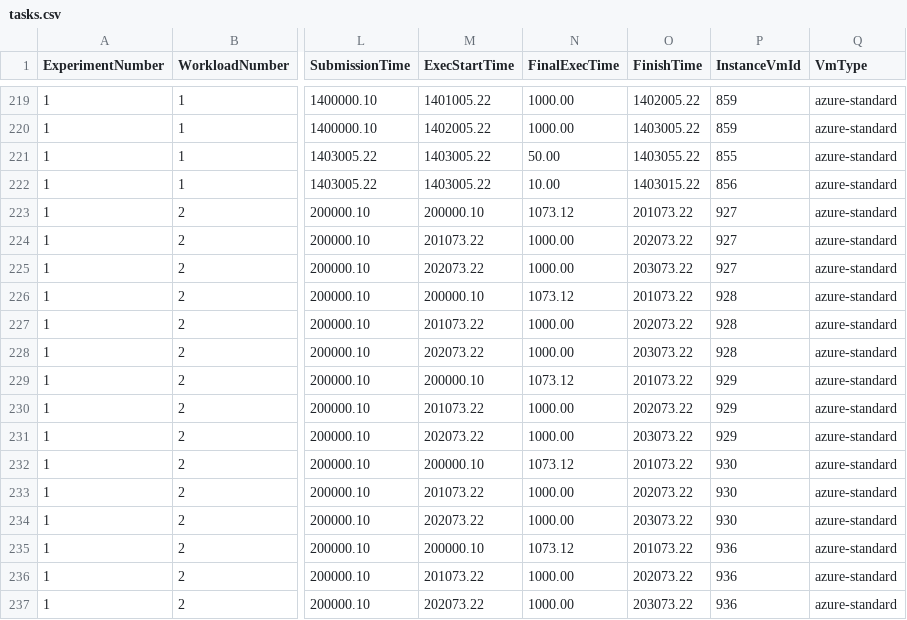
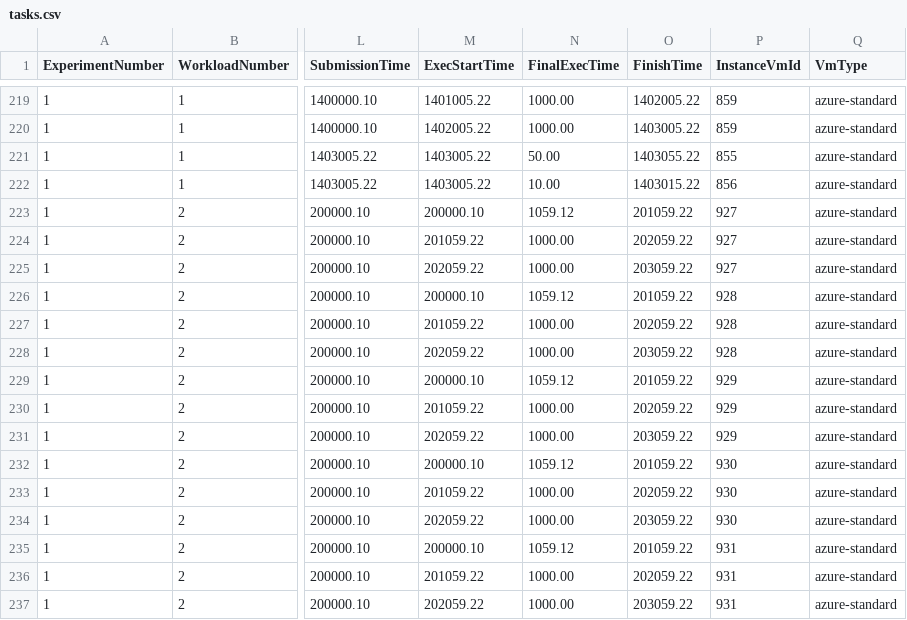
Before and after one commit to pwangsom/CloudSimEx, a CSV file: cloudsimex-mapreduce/output/logs/tasks.csv, drawn as a sheet; only a part is shown, gaps mark what is left out; the diff covers the shown part only; the diff names each change by its address in the sheet, - before the commit and + after, or states it on an @@ line.

```diff
--- a/cloudsimex-mapreduce/output/logs/tasks.csv
+++ b/cloudsimex-mapreduce/output/logs/tasks.csv
-N223 (FinalExecTime): 1073.12
+N223 (FinalExecTime): 1059.12
-O223 (FinishTime): 201073.22
+O223 (FinishTime): 201059.22
-M224 (ExecStartTime): 201073.22
+M224 (ExecStartTime): 201059.22
-O224 (FinishTime): 202073.22
+O224 (FinishTime): 202059.22
-M225 (ExecStartTime): 202073.22
+M225 (ExecStartTime): 202059.22
-O225 (FinishTime): 203073.22
+O225 (FinishTime): 203059.22
-N226 (FinalExecTime): 1073.12
+N226 (FinalExecTime): 1059.12
-O226 (FinishTime): 201073.22
+O226 (FinishTime): 201059.22
-M227 (ExecStartTime): 201073.22
+M227 (ExecStartTime): 201059.22
-O227 (FinishTime): 202073.22
+O227 (FinishTime): 202059.22
-M228 (ExecStartTime): 202073.22
+M228 (ExecStartTime): 202059.22
-O228 (FinishTime): 203073.22
+O228 (FinishTime): 203059.22
-N229 (FinalExecTime): 1073.12
+N229 (FinalExecTime): 1059.12
-O229 (FinishTime): 201073.22
+O229 (FinishTime): 201059.22
-M230 (ExecStartTime): 201073.22
+M230 (ExecStartTime): 201059.22
-O230 (FinishTime): 202073.22
+O230 (FinishTime): 202059.22
-M231 (ExecStartTime): 202073.22
+M231 (ExecStartTime): 202059.22
-O231 (FinishTime): 203073.22
+O231 (FinishTime): 203059.22
-N232 (FinalExecTime): 1073.12
+N232 (FinalExecTime): 1059.12
-O232 (FinishTime): 201073.22
+O232 (FinishTime): 201059.22
-M233 (ExecStartTime): 201073.22
+M233 (ExecStartTime): 201059.22
-O233 (FinishTime): 202073.22
+O233 (FinishTime): 202059.22
-M234 (ExecStartTime): 202073.22
+M234 (ExecStartTime): 202059.22
-O234 (FinishTime): 203073.22
+O234 (FinishTime): 203059.22
-N235 (FinalExecTime): 1073.12
+N235 (FinalExecTime): 1059.12
-O235 (FinishTime): 201073.22
+O235 (FinishTime): 201059.22
-P235:P237 (InstanceVmId): 936
+P235:P237 (InstanceVmId): 931
-M236 (ExecStartTime): 201073.22
+M236 (ExecStartTime): 201059.22
-O236 (FinishTime): 202073.22
+O236 (FinishTime): 202059.22
-M237 (ExecStartTime): 202073.22
+M237 (ExecStartTime): 202059.22
-O237 (FinishTime): 203073.22
+O237 (FinishTime): 203059.22
```
Also changed, not shown: 9 edited cells elsewhere in this file, cloudsimex-mapreduce/output/logs/requests.csv, cloudsimex-mapreduce/output/logs/vms.csv, 2 other files.
